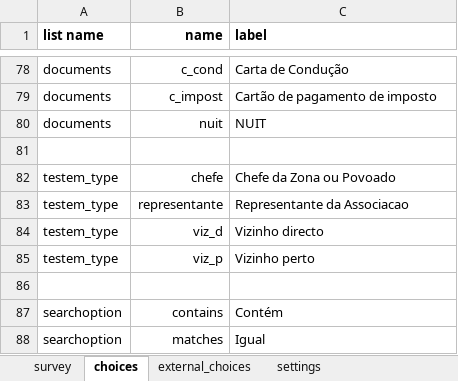
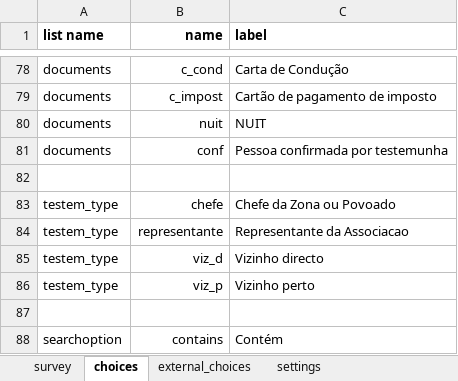
Before and after one commit to TerraFirmaMozambique/legend-odk-forms, an Excel workbook: L_registo_parcelas/LEGEND_L_registo_parcelas_cduats-media/LEGEND_L_registo_parcelas_cduats.xlsx, sheet choices, drawn as a sheet; only a part is shown, gaps mark what is left out; the shorter side is filled out with more unchanged rows; values as stored, in another font and other column widths than the file's, no borders; the diff names each change by its address in the sheet, - before the commit and + after, or states it on an @@ line.

Commit message:
Updates names and SQL

```diff
--- a/L_registo_parcelas/LEGEND_L_registo_parcelas_cduats-media/LEGEND_L_registo_parcelas_cduats.xlsx (sheet choices)
+++ b/L_registo_parcelas/LEGEND_L_registo_parcelas_cduats-media/LEGEND_L_registo_parcelas_cduats.xlsx (sheet choices)
+row 81: documents | conf | Pessoa confirmada por testemunha
```
Also changed, not shown: sheet settings, sheet survey, 8 other files.
